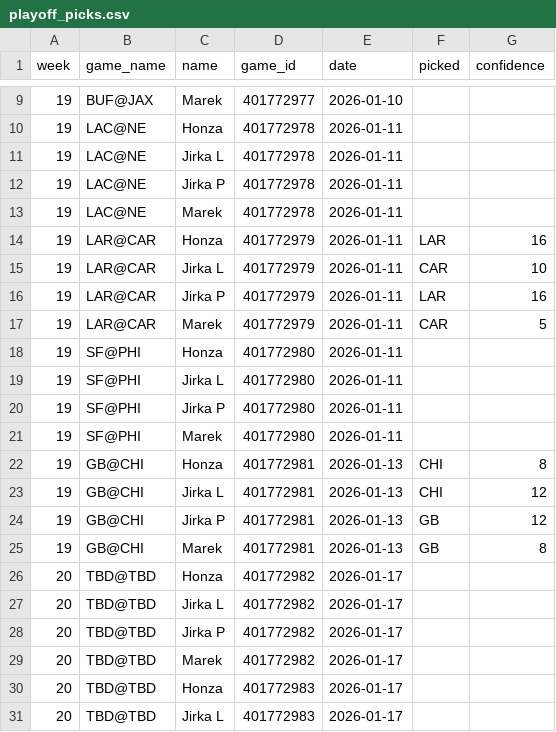
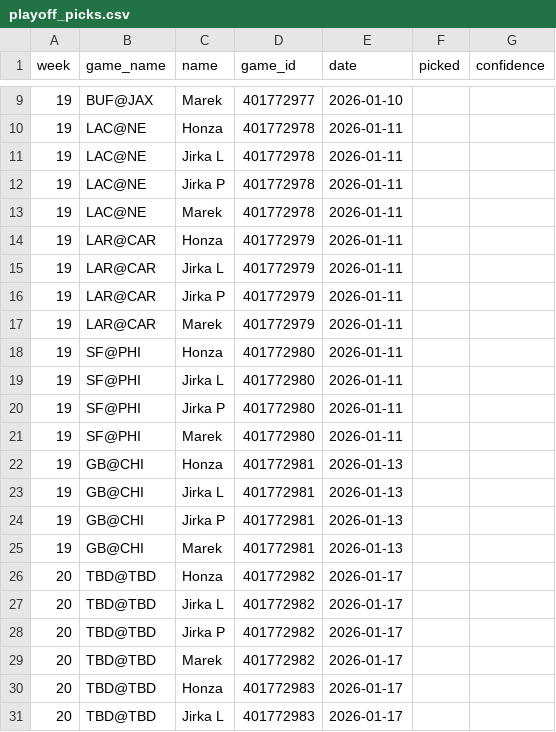
Before and after one commit to maek-ies/picks_live_tracker, a CSV file: playoff_picks.csv, drawn as a sheet; only a part is shown, gaps mark what is left out.

Commit message:
prepare for playoffs

```diff
--- a/playoff_picks.csv
+++ b/playoff_picks.csv
@@ -13,6 +13,6 @@ week,game_name,name,game_id,date,picked,confidence
 19,LAC@NE,Marek,401772978,2026-01-11,,
-19,LAR@CAR,Honza,401772979,2026-01-11,LAR,16
-19,LAR@CAR,Jirka L,401772979,2026-01-11,CAR,10
-19,LAR@CAR,Jirka P,401772979,2026-01-11,LAR,16
-19,LAR@CAR,Marek,401772979,2026-01-11,CAR,5
+19,LAR@CAR,Honza,401772979,2026-01-11,,
+19,LAR@CAR,Jirka L,401772979,2026-01-11,,
+19,LAR@CAR,Jirka P,401772979,2026-01-11,,
+19,LAR@CAR,Marek,401772979,2026-01-11,,
 19,SF@PHI,Honza,401772980,2026-01-11,,
@@ -21,6 +21,6 @@ week,game_name,name,game_id,date,picked,confidence
 19,SF@PHI,Marek,401772980,2026-01-11,,
-19,GB@CHI,Honza,401772981,2026-01-13,CHI,8
-19,GB@CHI,Jirka L,401772981,2026-01-13,CHI,12
-19,GB@CHI,Jirka P,401772981,2026-01-13,GB,12
-19,GB@CHI,Marek,401772981,2026-01-13,GB,8
+19,GB@CHI,Honza,401772981,2026-01-13,,
+19,GB@CHI,Jirka L,401772981,2026-01-13,,
+19,GB@CHI,Jirka P,401772981,2026-01-13,
+19,GB@CHI,Marek,401772981,2026-01-13,,
 20,TBD@TBD,Honza,401772982,2026-01-17,,
```
